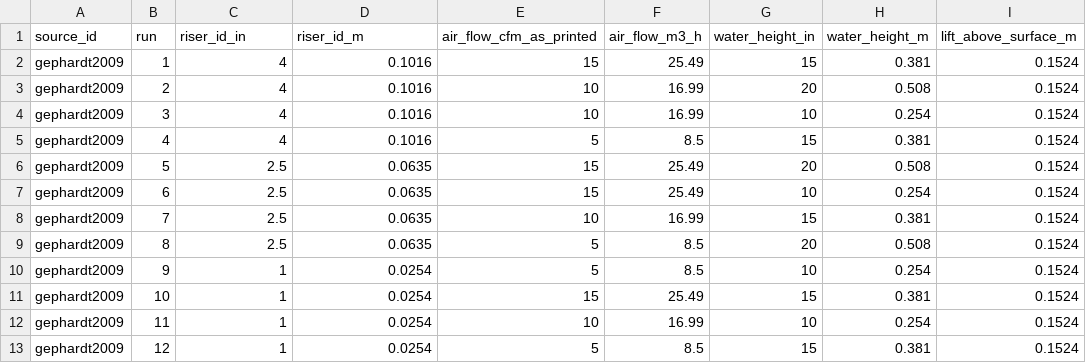
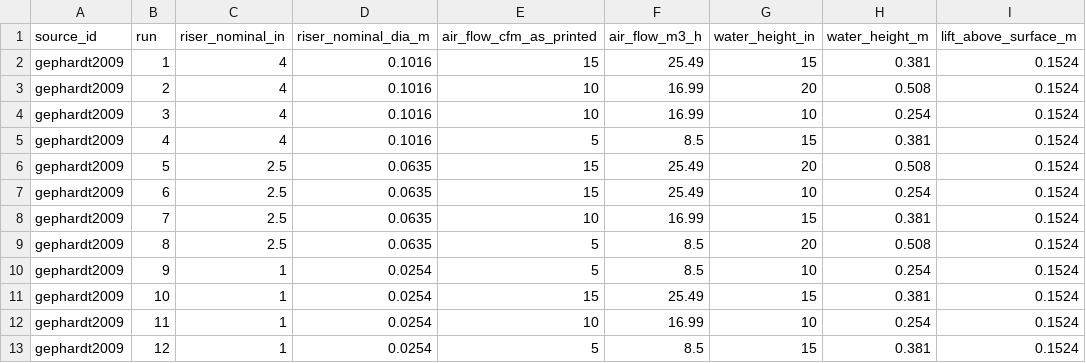
Before and after one commit to mike2906/pond-filter-sim, a CSV file: packages/engine/validation/airlift/data/gephardt2009_laccei_table2.csv, drawn as a sheet; only a part is shown; the diff names each change by its address in the sheet, - before the commit and + after, or states it on an @@ line.

```diff
--- a/packages/engine/validation/airlift/data/gephardt2009_laccei_table2.csv
+++ b/packages/engine/validation/airlift/data/gephardt2009_laccei_table2.csv
-C1: riser_id_in
+C1: riser_nominal_in
-D1: riser_id_m
+D1: riser_nominal_dia_m
```
Also changed, not shown: packages/engine/validation/airlift/data/forum_hobbyist_tests.csv, packages/engine/validation/airlift/data/point_observations.csv, 4 other files.
